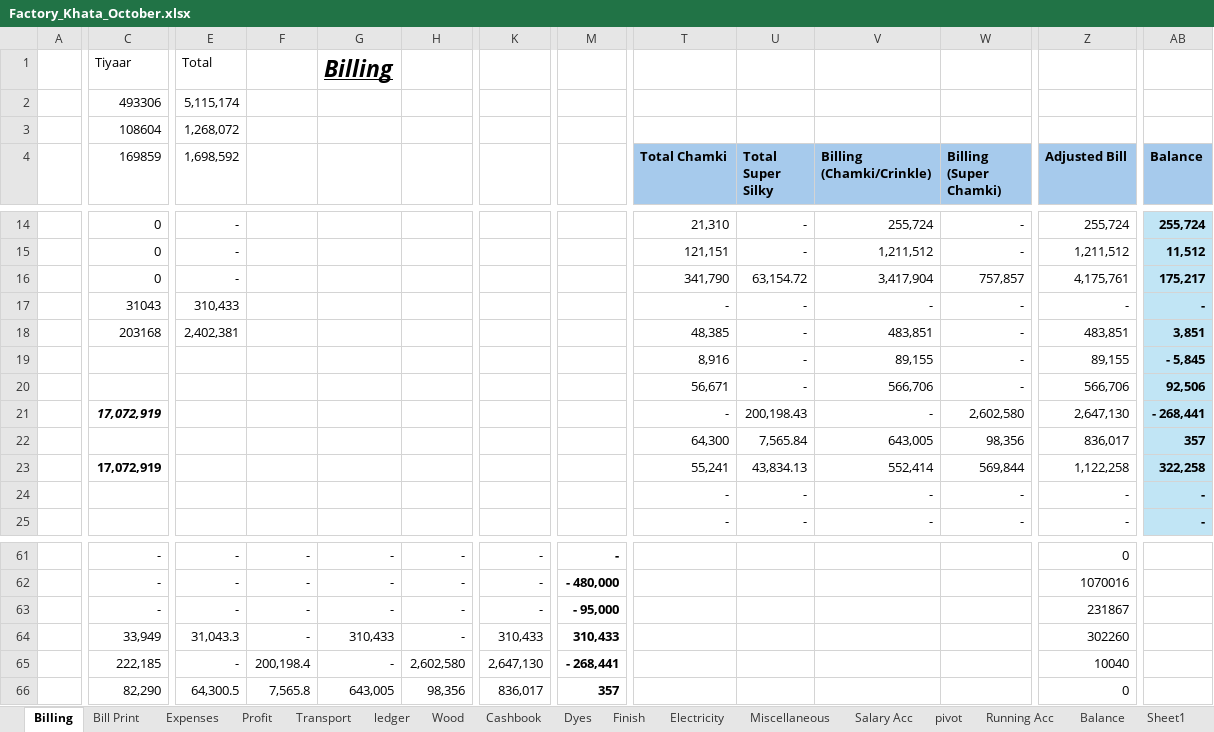
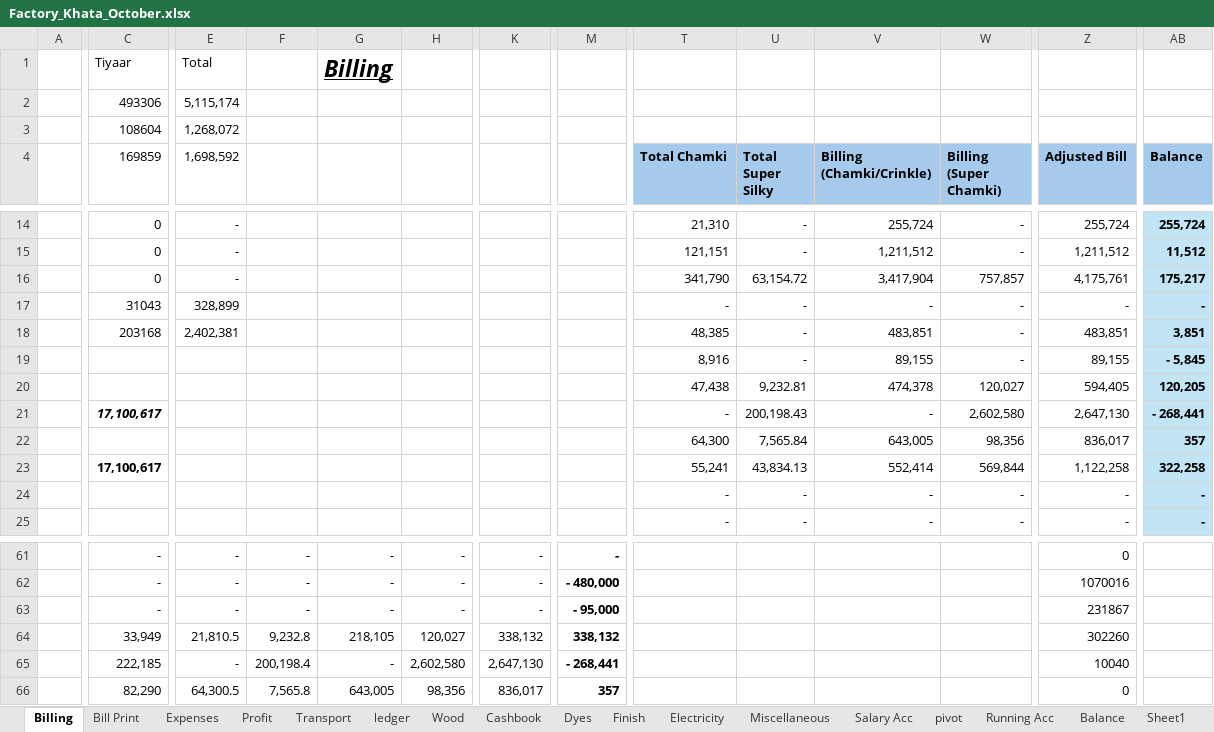
Before and after one commit to omerrazzaq4/AlHamd_Oct, an Excel workbook: Factory_Khata_October.xlsx, sheet Billing, drawn as a sheet; only a part is shown, gaps mark what is left out; values as stored, in another font and other column widths than the file's, no borders; table styles not drawn; the diff names each change by its address in the sheet, - before the commit and + after, or states it on an @@ line.

Commit message:
Add files via upload

```diff
--- a/Factory_Khata_October.xlsx (sheet Billing)
+++ b/Factory_Khata_October.xlsx (sheet Billing)
-E17 (1,698,592): 310,433
+E17 (1,698,592): 328,899
-T20 (Total Chamki): 56,671
+T20 (Total Chamki): 47,438
-U20 (Total Super Silky): -
+U20 (Total Super Silky): 9,232.81
-V20 (Billing (Chamki/Crinkle)): 566,706
+V20 (Billing (Chamki/Crinkle)): 474,378
-W20 (Billing (Super Chamki)): -
+W20 (Billing (Super Chamki)): 120,027
-Z20 (Adjusted Bill): 566,706
+Z20 (Adjusted Bill): 594,405
-AB20 (Balance): 92,506
+AB20 (Balance): 120,205
-C21 (169859): 17,072,919
+C21 (169859): 17,100,617
-C23 (169859): 17,072,919
+C23 (169859): 17,100,617
-E64 (1,698,592): 31,043.3
+E64 (1,698,592): 21,810.5
-F64: -
+F64: 9,232.8
-G64: 310,433
+G64: 218,105
-H64: -
+H64: 120,027
-K64: 310,433
+K64: 338,132
-M64: 310,433
+M64: 338,132
```
Also changed, not shown: sheet ledger, sheet Profit, sheet Balance.
